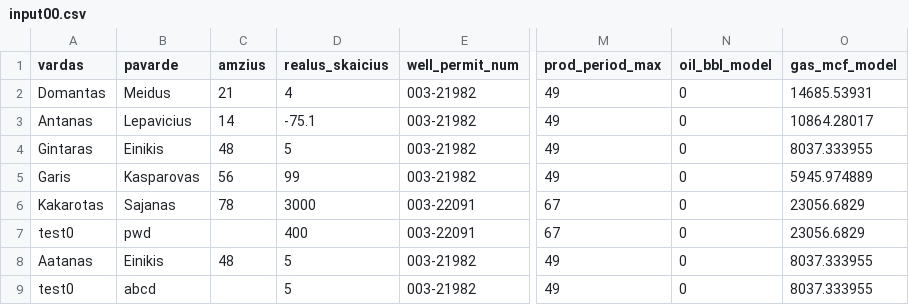
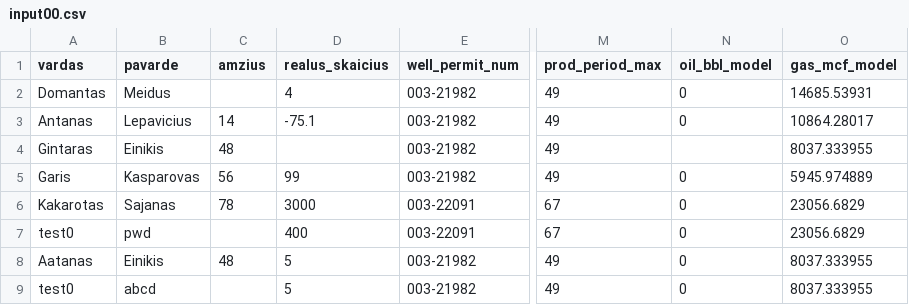
Before and after one commit to domantasm96/Python-Data_Processing, a CSV file: input00.csv, drawn as a sheet; only a part is shown, gaps mark what is left out; the diff names each change by its address in the sheet, - before the commit and + after, or states it on an @@ line.

```diff
--- a/input00.csv
+++ b/input00.csv
-C2 (amzius): 21
+C2 (amzius): (empty)
-D4 (realus_skaicius): 5
+D4 (realus_skaicius): (empty)
-N4 (oil_bbl_model): 0
+N4 (oil_bbl_model): (empty)
```
Also changed, not shown: 3 other files.
